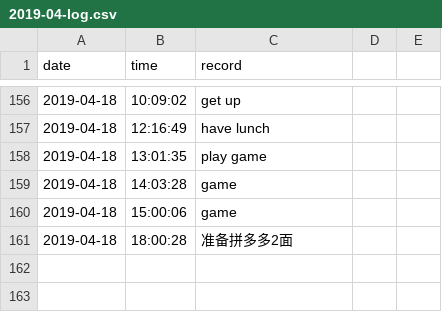
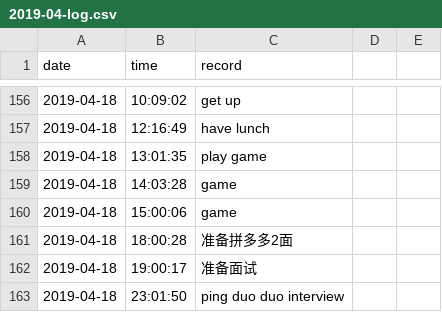
Before and after one commit to Q10Viking/HourLog, a CSV file: 2019-04-log.csv, drawn as a sheet; only a part is shown, gaps mark what is left out; the diff names each change by its address in the sheet, - before the commit and + after, or states it on an @@ line.

Commit message:
update at 00:03:01

```diff
--- a/2019-04-log.csv
+++ b/2019-04-log.csv
+row 162: 2019-04-18 | 19:00:17 | 准备面试
+row 163: 2019-04-18 | 23:01:50 | ping duo duo interview
```
